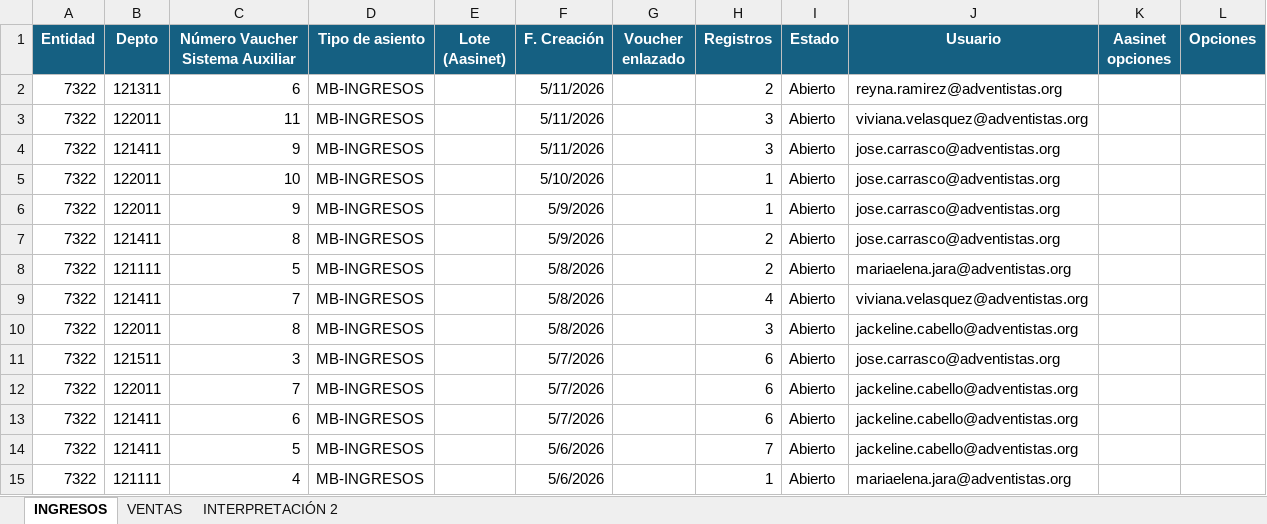
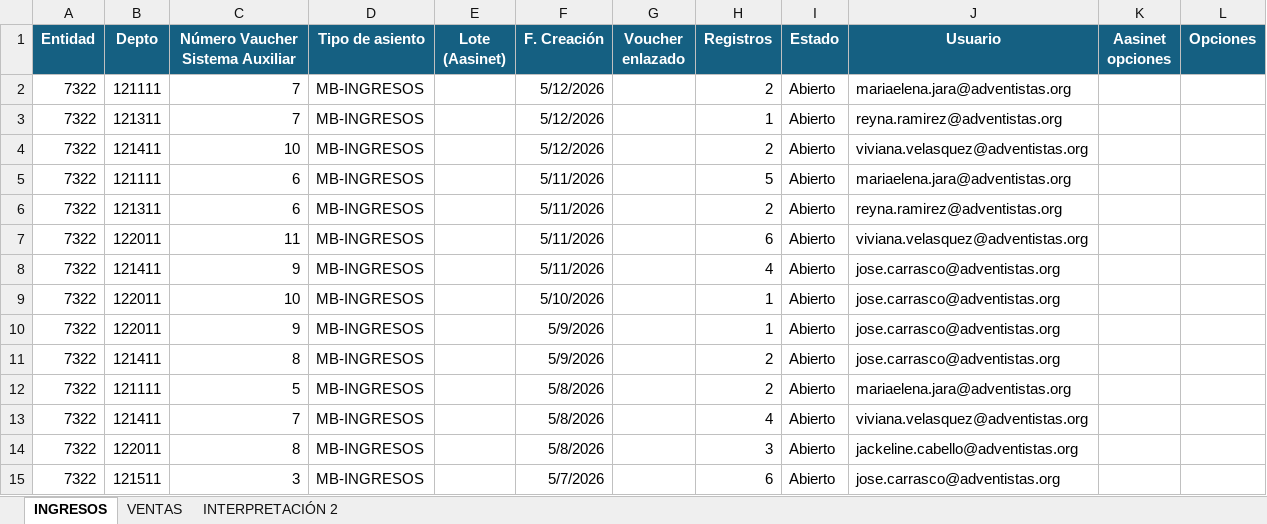
Before and after one commit to DanielLlaca1/TRABAJO, an Excel workbook: data/auxiliar.xlsx, sheet INGRESOS, drawn as a sheet; only a part is shown; the shorter side is filled out with more unchanged rows; values as stored, in another font and other column widths than the file's, no borders; addresses are those after the commit; the diff names each change by its address in the sheet, - before the commit and + after, or states it on an @@ line.

```diff
--- a/data/auxiliar.xlsx (sheet INGRESOS)
+++ b/data/auxiliar.xlsx (sheet INGRESOS)
+row 2: 7322 | 121111 | 7 | MB-INGRESOS |  | 5/12/2026 |  | 2 | Abierto | mariaelena.jara@adventistas.org
+row 3: 7322 | 121311 | 7 | MB-INGRESOS |  | 5/12/2026 |  | 1 | Abierto | reyna.ramirez@adventistas.org
+row 4: 7322 | 121411 | 10 | MB-INGRESOS |  | 5/12/2026 |  | 2 | Abierto | viviana.velasquez@adventistas.org
+row 5: 7322 | 121111 | 6 | MB-INGRESOS |  | 5/11/2026 |  | 5 | Abierto | mariaelena.jara@adventistas.org
-H7 (Registros): 3
+H7 (Registros): 6
-H8 (Registros): 3
+H8 (Registros): 4
```
Also changed, not shown: sheet VENTAS, 1 other file.
